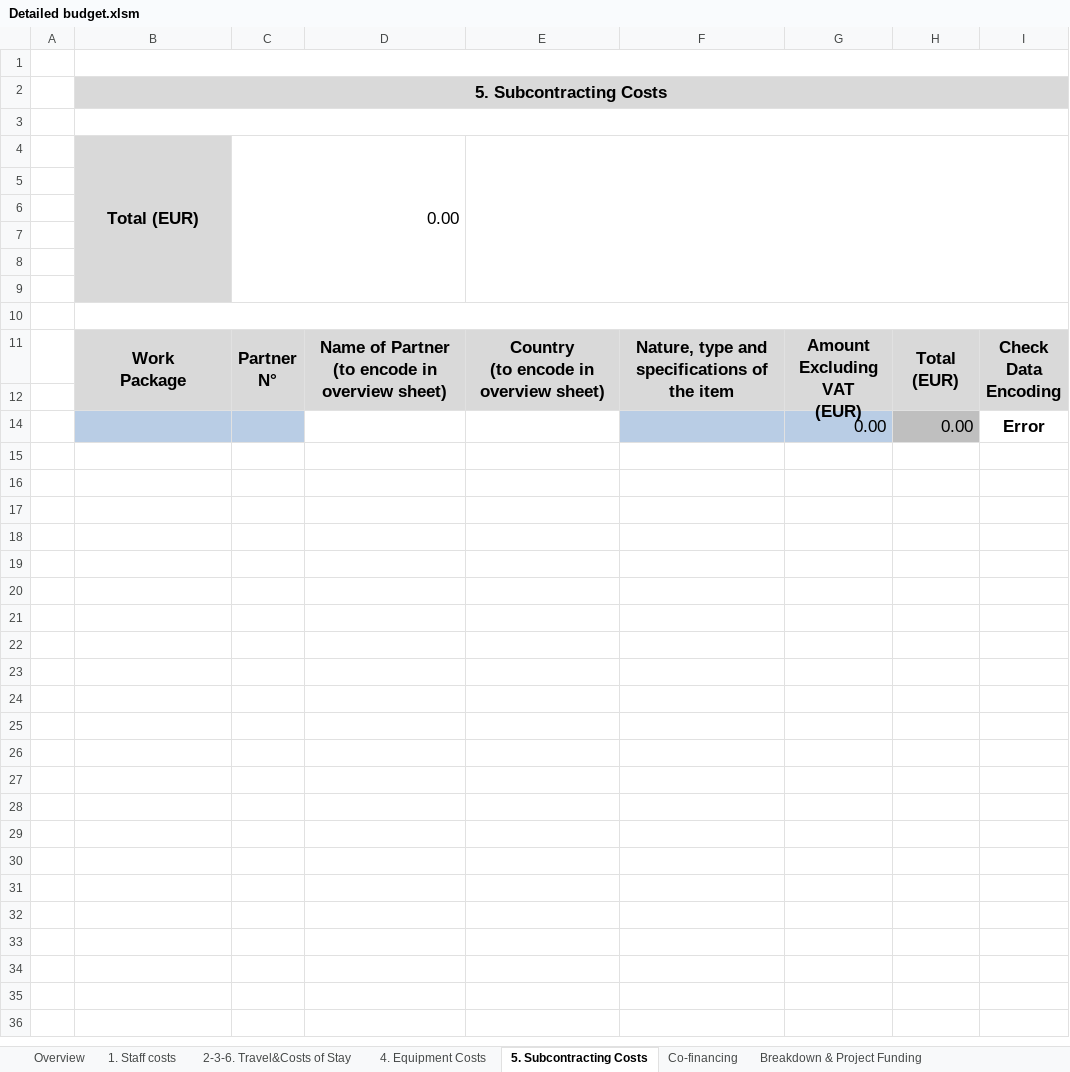
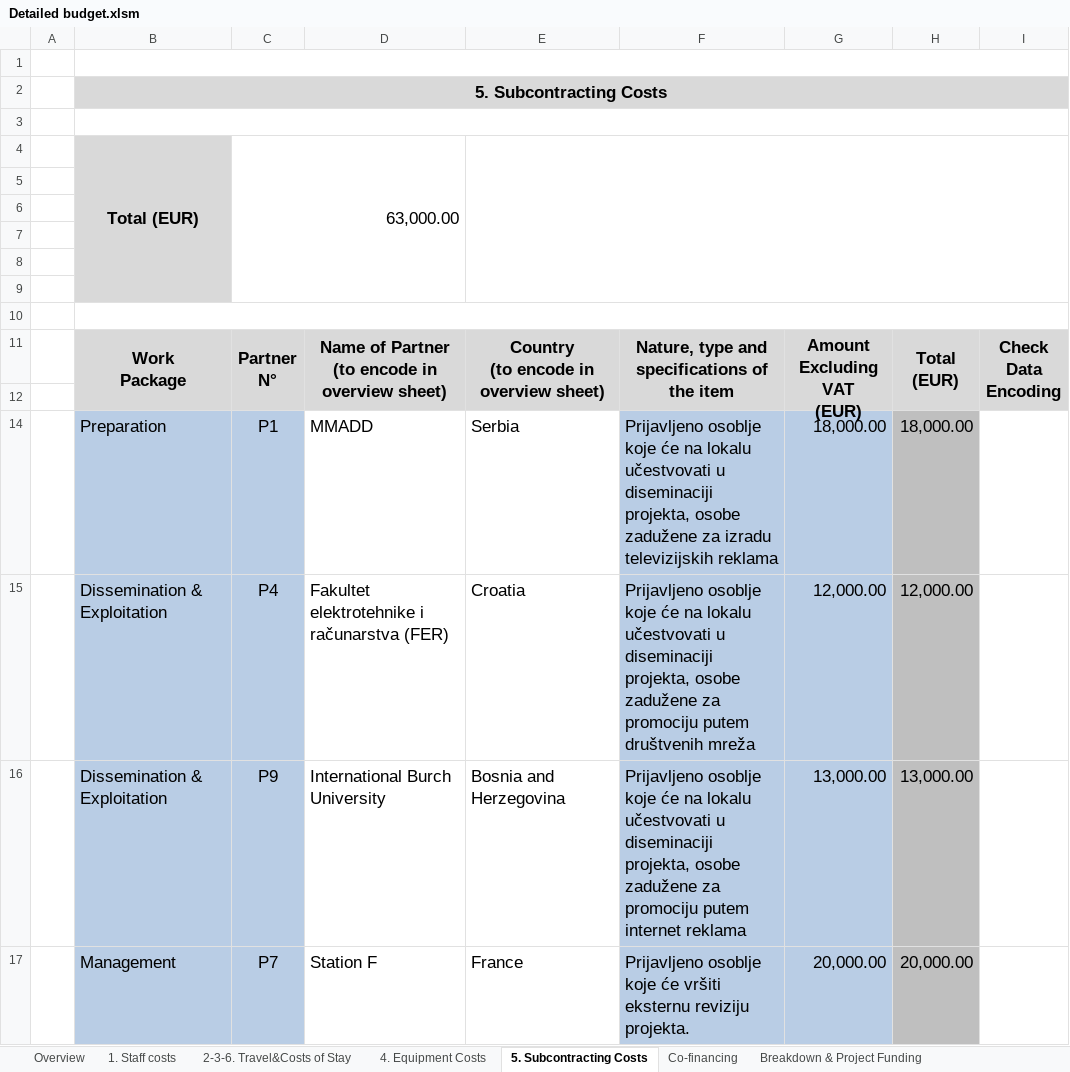
Before and after one commit to d3n1sd/mmadd, an Excel workbook: Detailed budget.xlsm, sheet 5. Subcontracting Costs, drawn as a sheet; values as stored, in another font and other column widths than the file's, no borders; charts and pictures and conditional formats not drawn; removed rows and columns are numbered as before the commit, all else as after; the diff names each change by its address in the sheet, - before the commit and + after, or states it on an @@ line.

```diff
--- a/Detailed budget.xlsm (sheet 5. Subcontracting Costs)
+++ b/Detailed budget.xlsm (sheet 5. Subcontracting Costs)
-C4: 0.00
+C4: 63,000.00
-row 14:  |  |  |  |  |  | 0.00 | 0.00 | Error
+row 14:  | Preparation | P1 | MMADD | Serbia | Prijavljeno osoblje koje će na lokalu učestvovati u diseminaciji projekta, osobe zadužene za izradu televizijskih reklama | 18,000.00 | 18,000.00
+row 15:  | Dissemination & Exploitation | P4 | Fakultet elektrotehnike i računarstva (FER) | Croatia | Prijavljeno osoblje koje će na lokalu učestvovati u diseminaciji projekta, osobe zadužene za promociju putem društvenih mreža | 12,000.00 | 12,000.00
+row 16:  | Dissemination & Exploitation | P9 | International Burch University | Bosnia and Herzegovina | Prijavljeno osoblje koje će na lokalu učestvovati u diseminaciji projekta, osobe zadužene za promociju putem internet reklama | 13,000.00 | 13,000.00
+row 17:  | Management | P7 | Station F | France | Prijavljeno osoblje koje će vršiti eksternu reviziju projekta. | 20,000.00 | 20,000.00
```
Also changed, not shown: sheet 2-3-6. Travel&Costs of Stay, sheet 1. Staff costs, sheet Breakdown & Project Funding, sheet Overview, sheet Co-financing, sheet 4. Equipment Costs, formulas that keep their value, charts or pictures, 1 other file.
